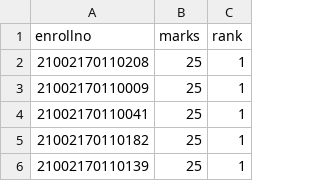
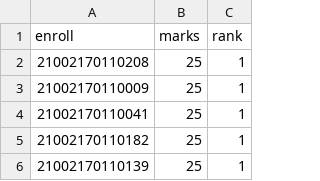
Before and after one commit to Shreypatel65/Marks_API, a CSV file: uploads/DM.csv, drawn as a sheet; only a part is shown.

```diff
--- a/uploads/DM.csv
+++ b/uploads/DM.csv
@@ -1,2 +1,2 @@
-enrollno,marks,rank
+enroll,marks,rank
 21002170110208,25,1
```
Also changed, not shown: uploads/FSD.csv, 4 other files.
